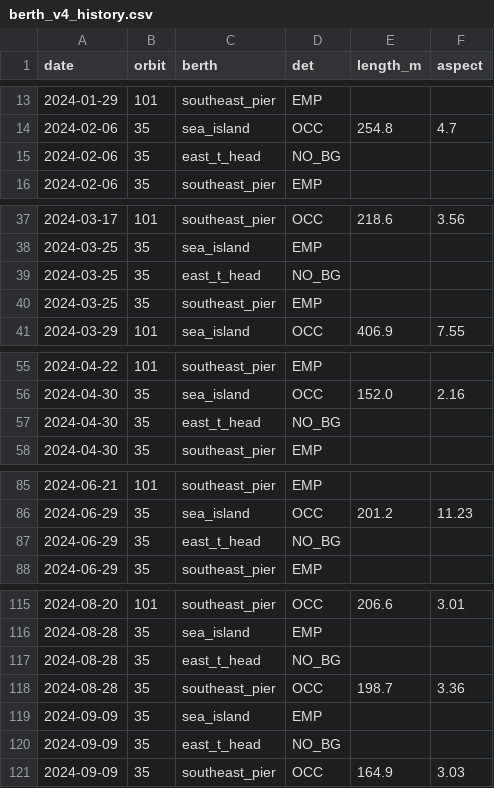
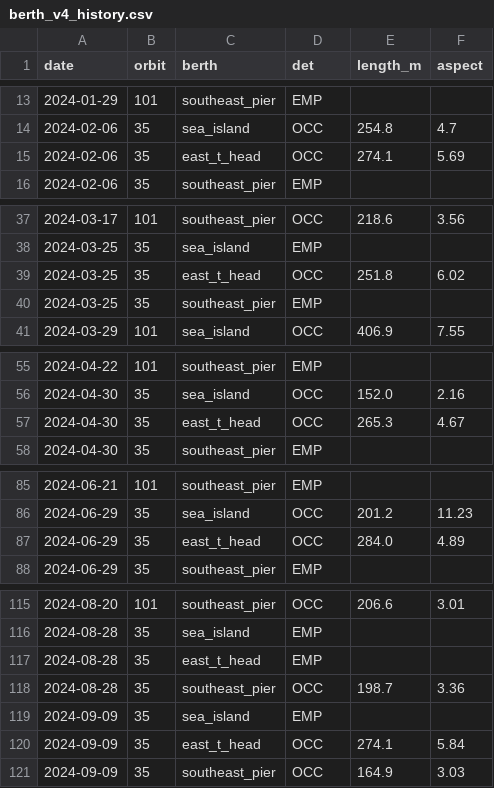
Before and after one commit to bachevskyvlad/kharg-dashboard, a CSV file: diagnostics/berth_v4/history_v4/berth_v4_history.csv, drawn as a sheet; only a part is shown, gaps mark what is left out; the diff covers the shown part only.

```diff
--- a/diagnostics/berth_v4/history_v4/berth_v4_history.csv
+++ b/diagnostics/berth_v4/history_v4/berth_v4_history.csv
@@ -14,3 +14,3 @@ date,orbit,berth,det,length_m,aspect
 2024-02-06,35,sea_island,OCC,254.8,4.7
-2024-02-06,35,east_t_head,NO_BG,,
+2024-02-06,35,east_t_head,OCC,274.1,5.69
 2024-02-06,35,southeast_pier,EMP,,
@@ -38,3 +38,3 @@ date,orbit,berth,det,length_m,aspect
 2024-03-25,35,sea_island,EMP,,
-2024-03-25,35,east_t_head,NO_BG,,
+2024-03-25,35,east_t_head,OCC,251.8,6.02
 2024-03-25,35,southeast_pier,EMP,,
@@ -56,3 +56,3 @@ date,orbit,berth,det,length_m,aspect
 2024-04-30,35,sea_island,OCC,152.0,2.16
-2024-04-30,35,east_t_head,NO_BG,,
+2024-04-30,35,east_t_head,OCC,265.3,4.67
 2024-04-30,35,southeast_pier,EMP,,
@@ -86,3 +86,3 @@ date,orbit,berth,det,length_m,aspect
 2024-06-29,35,sea_island,OCC,201.2,11.23
-2024-06-29,35,east_t_head,NO_BG,,
+2024-06-29,35,east_t_head,OCC,284.0,4.89
 2024-06-29,35,southeast_pier,EMP,,
@@ -116,6 +116,6 @@ date,orbit,berth,det,length_m,aspect
 2024-08-28,35,sea_island,EMP,,
-2024-08-28,35,east_t_head,NO_BG,,
+2024-08-28,35,east_t_head,EMP,,
 2024-08-28,35,southeast_pier,OCC,198.7,3.36
 2024-09-09,35,sea_island,EMP,,
-2024-09-09,35,east_t_head,NO_BG,,
+2024-09-09,35,east_t_head,OCC,274.1,5.84
 2024-09-09,35,southeast_pier,OCC,164.9,3.03
```
Also changed, not shown: 168 edited cells elsewhere in this file, 2 other files.
